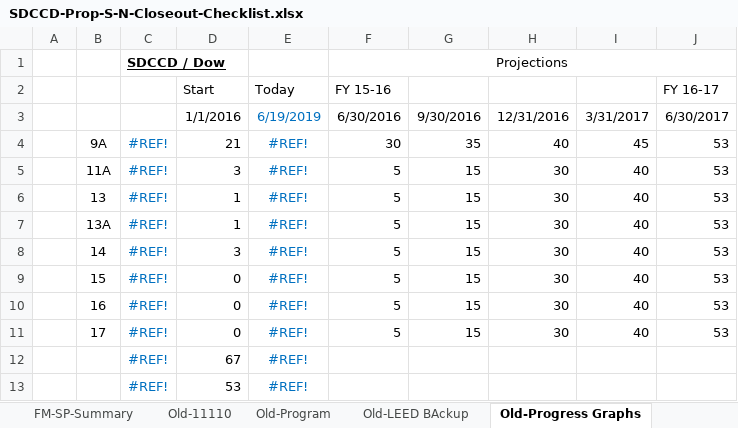
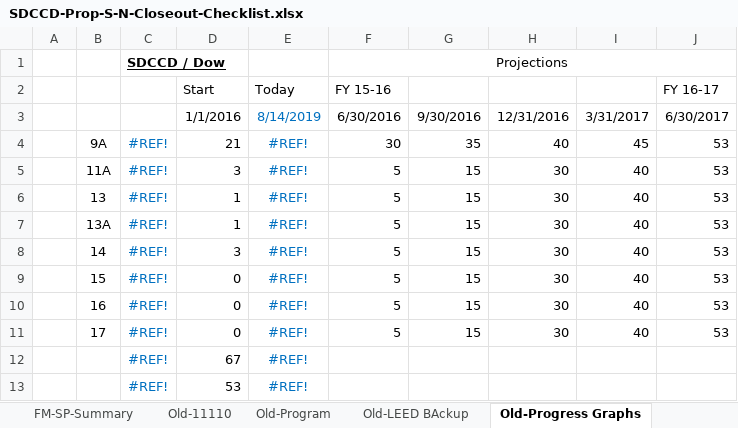
Before and after one commit to stevedowpe/Project-03, an Excel workbook: resource/SDCCD-Prop-S-N-Closeout-Checklist.xlsx, sheet Old-Progress Graphs, drawn as a sheet; values as stored, in another font and other column widths than the file's, no borders; charts and pictures not drawn; the diff names each change by its address in the sheet, - before the commit and + after, or states it on an @@ line.

```diff
--- a/resource/SDCCD-Prop-S-N-Closeout-Checklist.xlsx (sheet Old-Progress Graphs)
+++ b/resource/SDCCD-Prop-S-N-Closeout-Checklist.xlsx (sheet Old-Progress Graphs)
-E3: 6/19/2019
+E3: 8/14/2019
```
Also changed, not shown: sheet Program, sheet Old-08-Warranties, charts or pictures, 2 other files.
